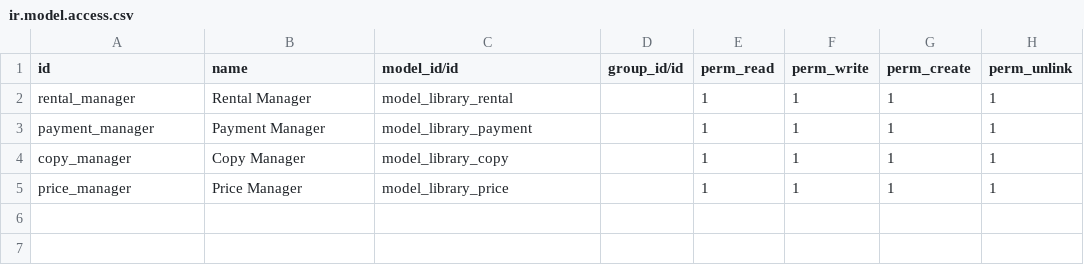
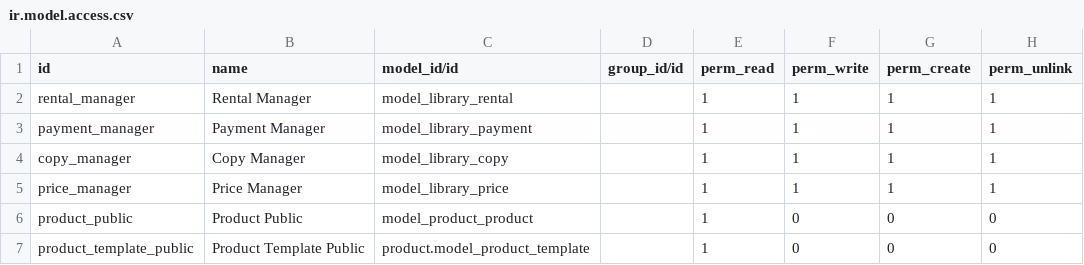
Before and after one commit to iCart/technical_training, a CSV file: library/security/ir.model.access.csv, drawn as a sheet.

Commit message:
[ADD] library: controllers for listing and renting books from portal

```diff
--- a/library/security/ir.model.access.csv
+++ b/library/security/ir.model.access.csv
@@ -5 +5,3 @@ copy_manager,Copy Manager,model_library_copy,,1,1,1,1
 price_manager,Price Manager,model_library_price,,1,1,1,1
+product_public,Product Public,model_product_product,,1,0,0,0
+product_template_public,Product Template Public,product.model_product_template,,1,0,0,0
```
Also changed, not shown: 4 other files.
